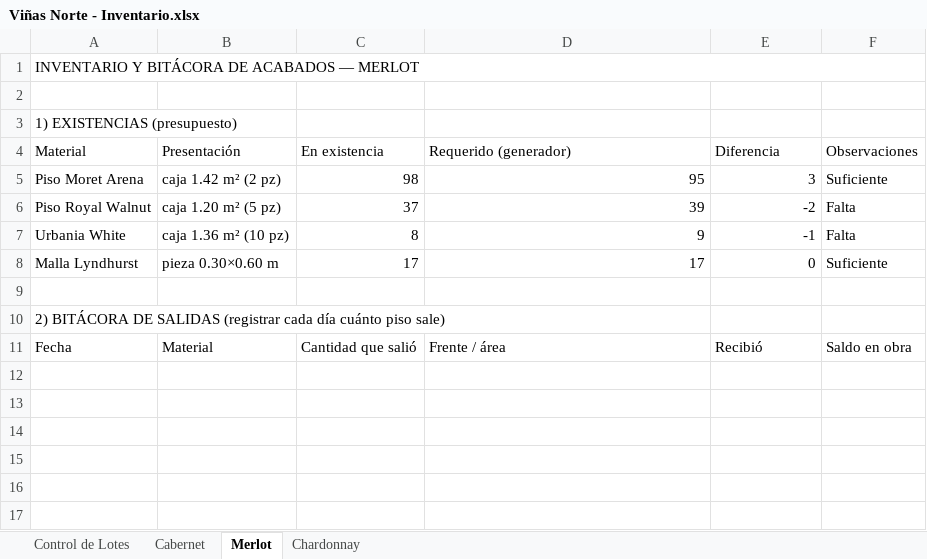
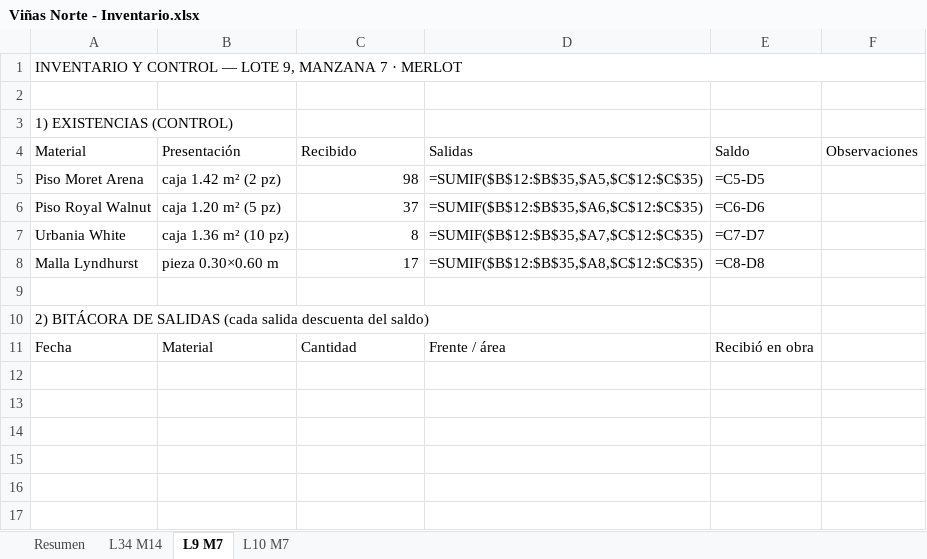
Before and after one commit to mauricioelnoob-boop/Autocad, an Excel workbook: Viñas Norte - Inventario.xlsx, sheet L9 M7, drawn as a sheet; only a part is shown; the shorter side is filled out with more unchanged rows; values as stored, in another font and other column widths than the file's, no cell formats; formulas without a stored value are shown as written; the diff names each change by its address in the sheet, - before the commit and + after, or states it on an @@ line.

```diff
--- a/Viñas Norte - Inventario.xlsx (sheet L9 M7)
+++ b/Viñas Norte - Inventario.xlsx (sheet L9 M7)
-sheet tab: Control de Lotes
+sheet tab: Resumen
-sheet tab: Cabernet
+sheet tab: L34 M14
-sheet tab: Merlot
+sheet tab: L9 M7
-sheet tab: Chardonnay
+sheet tab: L10 M7
-A1 (Material): INVENTARIO Y BITÁCORA DE ACABADOS — MERLOT
+A1 (Material): INVENTARIO Y CONTROL — LOTE 9, MANZANA 7 · MERLOT
-A3 (Material): 1) EXISTENCIAS (presupuesto)
+A3 (Material): 1) EXISTENCIAS (CONTROL)
-C4: En existencia
+C4: Recibido
-D4: Requerido (generador)
+D4: Salidas
-E4: Diferencia
+E4: Saldo
-D5 (Salidas): 95
+D5 (Salidas): =SUMIF($B$12:$B$35,$A5,$C$12:$C$35)
-E5 (Saldo): 3
+E5 (Saldo): =C5-D5
-F5 (Observaciones): Suficiente
+F5 (Observaciones): (empty)
-D6 (Salidas): 39
+D6 (Salidas): =SUMIF($B$12:$B$35,$A6,$C$12:$C$35)
-E6 (Saldo): -2
+E6 (Saldo): =C6-D6
-F6:F7 (Observaciones): Falta
+F6:F7 (Observaciones): (empty)
-D7 (Salidas): 9
+D7 (Salidas): =SUMIF($B$12:$B$35,$A7,$C$12:$C$35)
-E7 (Saldo): -1
+E7 (Saldo): =C7-D7
-D8 (Salidas): 17
+D8 (Salidas): =SUMIF($B$12:$B$35,$A8,$C$12:$C$35)
-E8 (Saldo): 0
+E8 (Saldo): =C8-D8
-F8 (Observaciones): Suficiente
+F8 (Observaciones): (empty)
-A10 (Material): …DE SALIDAS (registrar cada día cuánto piso sale)
+A10 (Material): …DE SALIDAS (cada salida descuenta del saldo)
-C11 (Recibido): Cantidad que salió
+C11 (Recibido): Cantidad
-E11 (Saldo): Recibió
+E11 (Saldo): Recibió en obra
-F11 (Observaciones): Saldo en obra
+F11 (Observaciones): (empty)
+row 12: (empty)
+row 13: (empty)
```
Also changed, not shown: sheet Resumen, sheet L10 M7, sheet L34 M14, cell formats, 1 other file.
